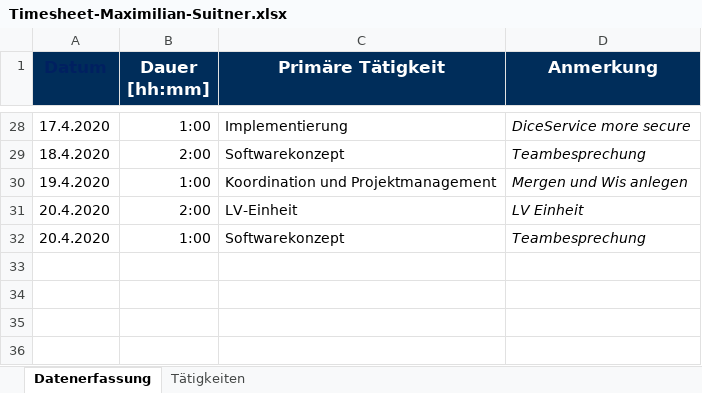
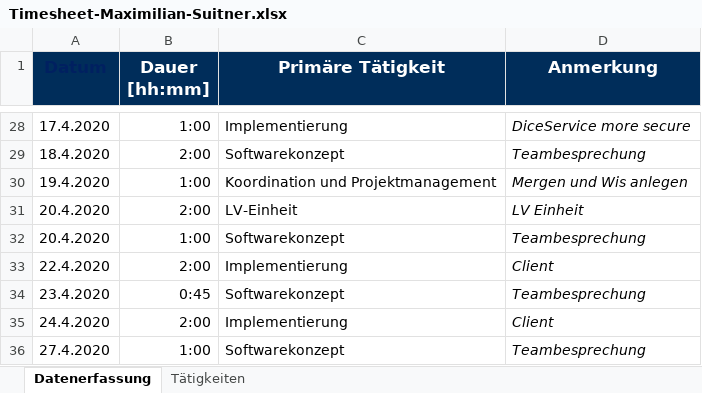
Before and after one commit to georg-wenzel/prodiga-IoT, an Excel workbook: docs/Timesheets/Timesheet-Maximilian-Suitner.xlsx, sheet Datenerfassung, drawn as a sheet; only a part is shown, gaps mark what is left out; values as stored, in another font and other column widths than the file's, no borders; the diff names each change by its address in the sheet, - before the commit and + after, or states it on an @@ line.

Commit message:
Time to the sheet

```diff
--- a/docs/Timesheets/Timesheet-Maximilian-Suitner.xlsx (sheet Datenerfassung)
+++ b/docs/Timesheets/Timesheet-Maximilian-Suitner.xlsx (sheet Datenerfassung)
+row 33: 22.4.2020 | 2:00 | Implementierung | Client
+row 34: 23.4.2020 | 0:45 | Softwarekonzept | Teambesprechung
+row 35: 24.4.2020 | 2:00 | Implementierung | Client
+row 36: 27.4.2020 | 1:00 | Softwarekonzept | Teambesprechung
```
